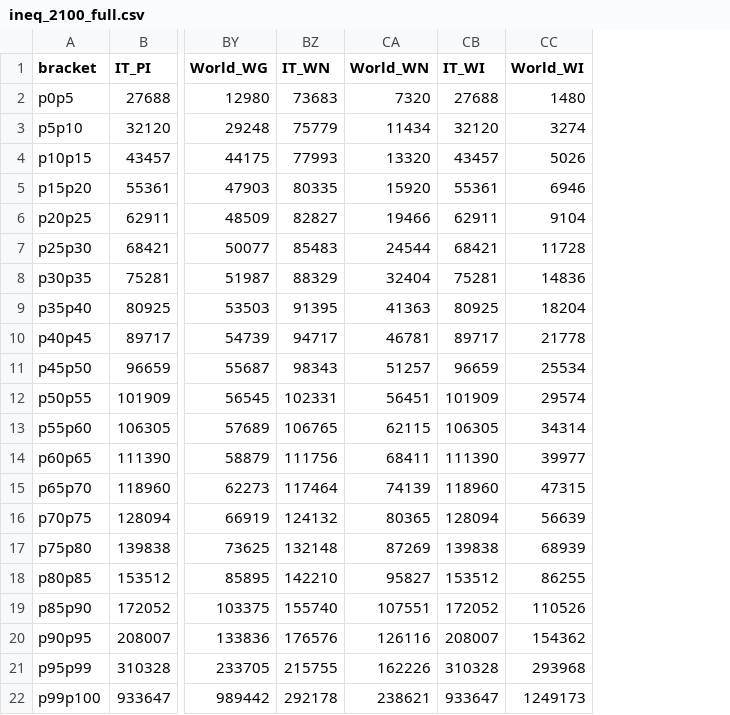
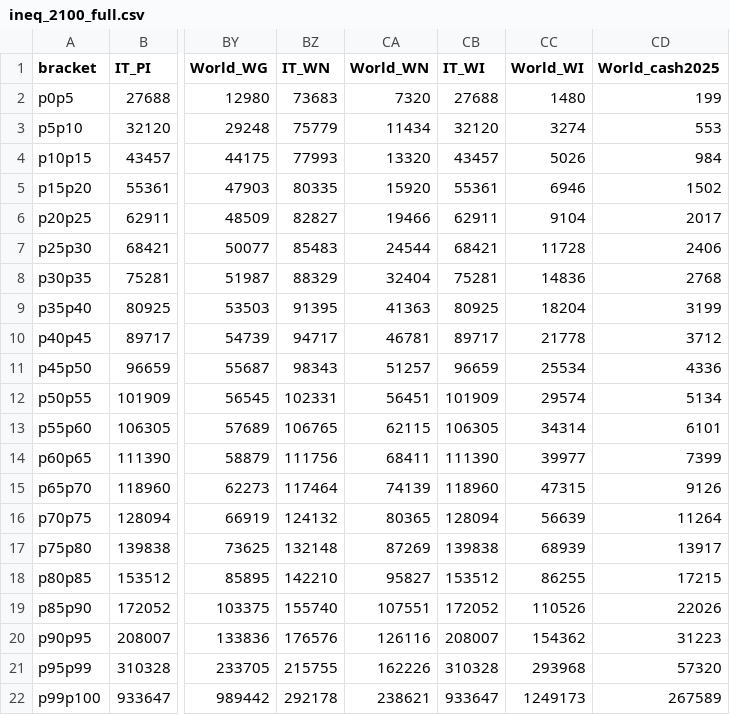
Before and after one commit to bixiou/global_justice, a CSV file: code_simulator/data/ineq_2100_full.csv, drawn as a sheet; only a part is shown, gaps mark what is left out; the diff names each change by its address in the sheet, - before the commit and + after, or states it on an @@ line.

```diff
--- a/code_simulator/data/ineq_2100_full.csv
+++ b/code_simulator/data/ineq_2100_full.csv
+column CD (World_cash2025), rows 2-22: 199 | 553 | 984 | 1502 | 2017 | 2406 | 2768 | 3199 | 3712 | 4336 | 5134 | 6101 | 7399 | 9126 | 11264 | 13917 | 17215 | 22026 | 31223 | 57320 | 267589
```
Also changed, not shown: 6 other files.
